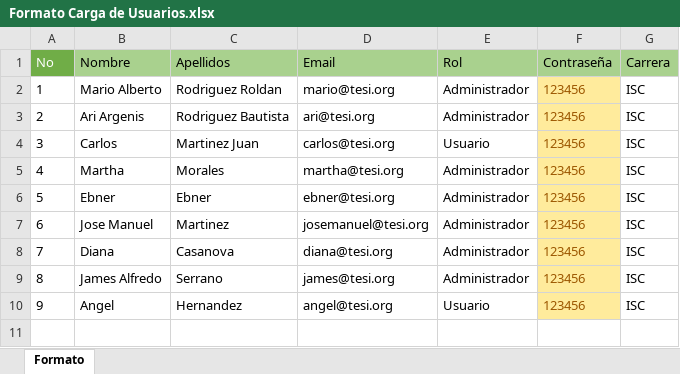
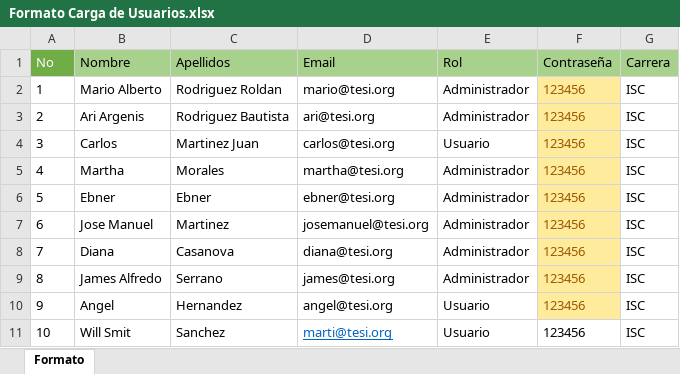
Before and after one commit to mcciak22/Tesi-Indicadores-FrontEnd, an Excel workbook: Formatos/Formato Carga de Usuarios.xlsx, sheet Formato, drawn as a sheet; values as stored, in another font and other column widths than the file's, no borders; charts and pictures not drawn; the diff names each change by its address in the sheet, - before the commit and + after, or states it on an @@ line.

```diff
--- a/Formatos/Formato Carga de Usuarios.xlsx (sheet Formato)
+++ b/Formatos/Formato Carga de Usuarios.xlsx (sheet Formato)
+row 11: 10 | Will Smit | Sanchez | marti@tesi.org | Usuario | 123456 | ISC
```
Also changed, not shown: 10 other files.
